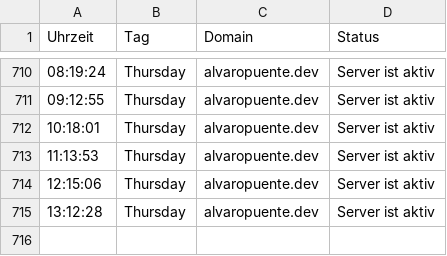
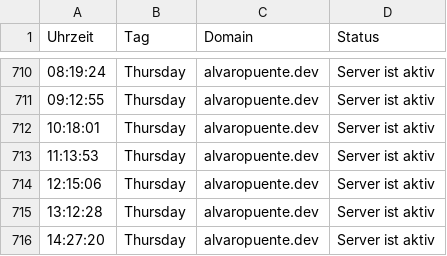
Before and after one commit to alvaropuentedev/server_status, a CSV file: server_status.csv, drawn as a sheet; only a part is shown, gaps mark what is left out.

```diff
--- a/server_status.csv
+++ b/server_status.csv
@@ -715 +715,2 @@ Uhrzeit, Tag, Domain, Status
 13:12:28,Thursday,alvaropuente.dev,Server ist aktiv
+14:27:20,Thursday,alvaropuente.dev,Server ist aktiv
```
